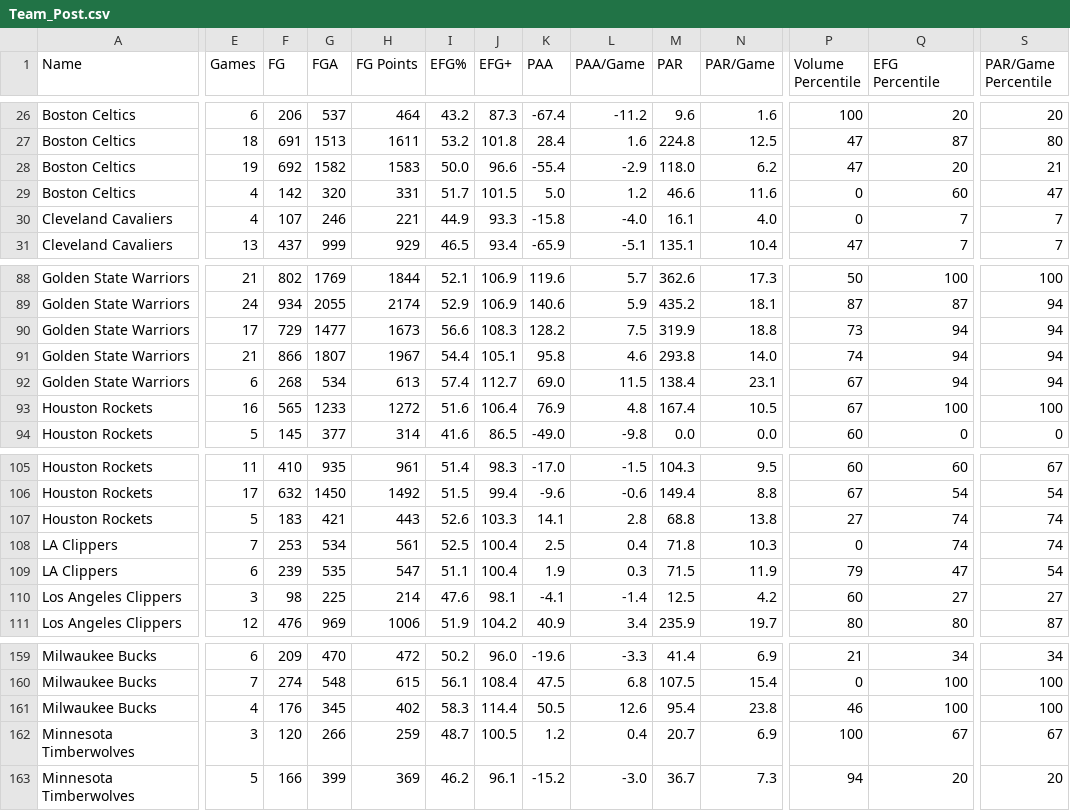
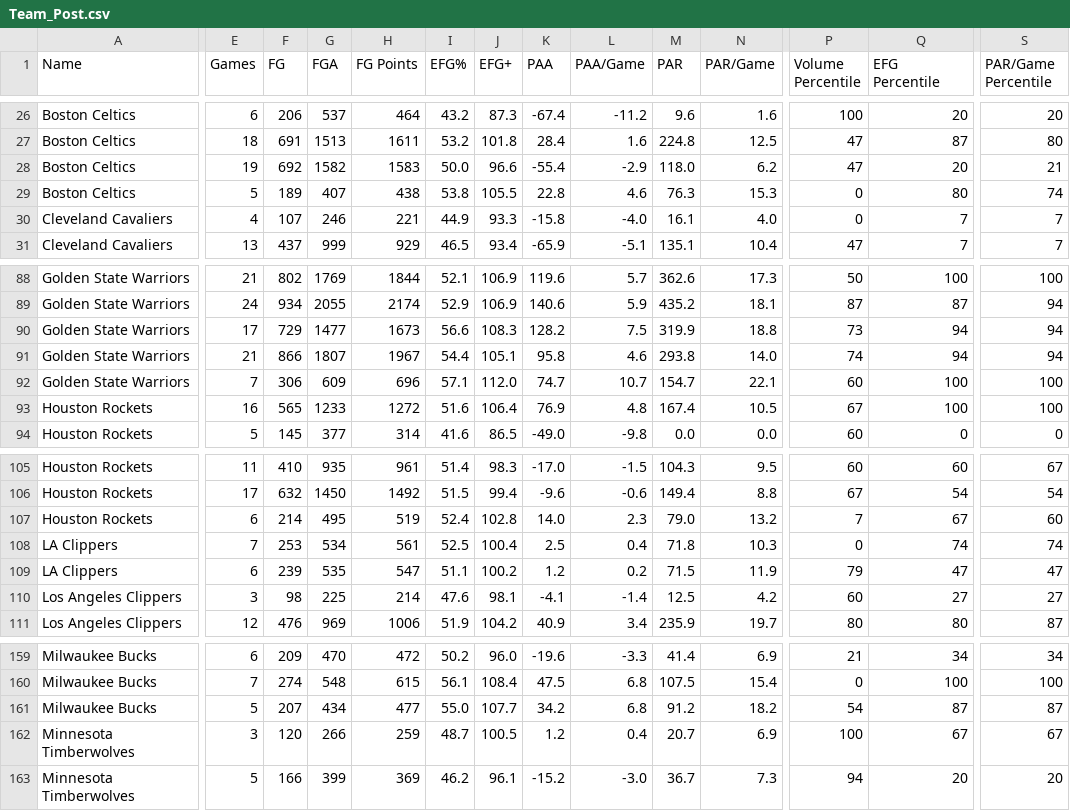
Before and after one commit to Connor-R/nba_shot_charts, a CSV file: csvs/leaderboards/Team_Post.csv, drawn as a sheet; only a part is shown, gaps mark what is left out; removed rows and columns are numbered as before the commit, all else as after; rows hold the shown columns only; the diff covers the shown part only; the diff names each change by its address in the sheet, - before the commit and + after, or states it on an @@ line.

```diff
--- a/csvs/leaderboards/Team_Post.csv
+++ b/csvs/leaderboards/Team_Post.csv
-row 29: Boston Celtics | 4 | 142 | 320 | 331 | 51.7 | 101.5 | 5.0 | 1.2 | 46.6 | 11.6 | 0 | 60 | 47
+row 29: Boston Celtics | 5 | 189 | 407 | 438 | 53.8 | 105.5 | 22.8 | 4.6 | 76.3 | 15.3 | 0 | 80 | 74
-E92 (Games): 6
+E92 (Games): 7
-F92 (FG): 268
+F92 (FG): 306
-G92 (FGA): 534
+G92 (FGA): 609
-H92 (FG Points): 613
+H92 (FG Points): 696
-I92 (EFG%): 57.4
+I92 (EFG%): 57.1
-J92 (EFG+): 112.7
+J92 (EFG+): 112.0
-K92 (PAA): 69.0
+K92 (PAA): 74.7
-L92 (PAA/Game): 11.5
+L92 (PAA/Game): 10.7
-M92 (PAR): 138.4
+M92 (PAR): 154.7
-N92 (PAR/Game): 23.1
+N92 (PAR/Game): 22.1
-P92 (Volume Percentile): 67
+P92 (Volume Percentile): 60
-Q92 (EFG Percentile): 94
+Q92 (EFG Percentile): 100
-S92 (PAR/Game Percentile): 94
+S92 (PAR/Game Percentile): 100
-E107 (Games): 5
+E107 (Games): 6
-F107 (FG): 183
+F107 (FG): 214
-G107 (FGA): 421
+G107 (FGA): 495
-H107 (FG Points): 443
+H107 (FG Points): 519
-I107 (EFG%): 52.6
+I107 (EFG%): 52.4
-J107 (EFG+): 103.3
+J107 (EFG+): 102.8
-K107 (PAA): 14.1
+K107 (PAA): 14.0
-L107 (PAA/Game): 2.8
+L107 (PAA/Game): 2.3
-M107 (PAR): 68.8
+M107 (PAR): 79.0
-N107 (PAR/Game): 13.8
+N107 (PAR/Game): 13.2
-P107 (Volume Percentile): 27
+P107 (Volume Percentile): 7
-Q107 (EFG Percentile): 74
+Q107 (EFG Percentile): 67
-S107 (PAR/Game Percentile): 74
+S107 (PAR/Game Percentile): 60
-J109 (EFG+): 100.4
+J109 (EFG+): 100.2
-K109 (PAA): 1.9
+K109 (PAA): 1.2
-L109 (PAA/Game): 0.3
+L109 (PAA/Game): 0.2
-S109 (PAR/Game Percentile): 54
+S109 (PAR/Game Percentile): 47
-row 161: Milwaukee Bucks | 4 | 176 | 345 | 402 | 58.3 | 114.4 | 50.5 | 12.6 | 95.4 | 23.8 | 46 | 100 | 100
+row 161: Milwaukee Bucks | 5 | 207 | 434 | 477 | 55.0 | 107.7 | 34.2 | 6.8 | 91.2 | 18.2 | 54 | 87 | 87
```
Also changed, not shown: 65 edited cells elsewhere in this file, csvs/leaderboards/Player_Post.csv, csvs/leaderboards/Player_Post_Career.csv.
